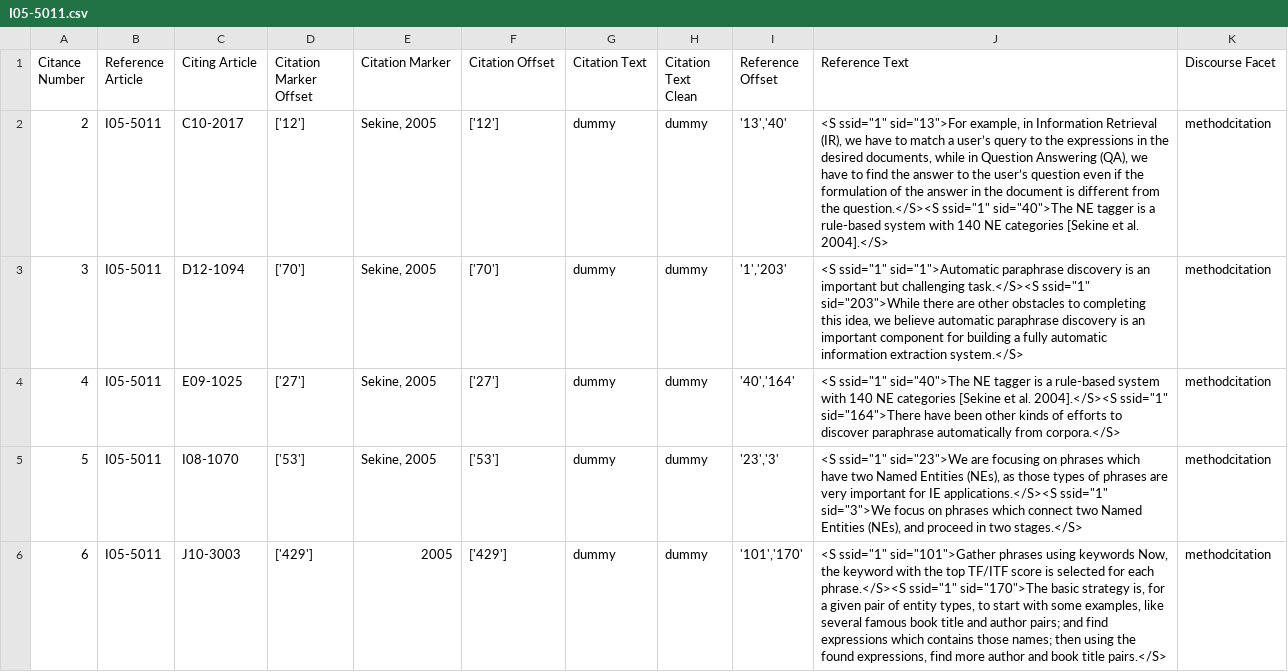
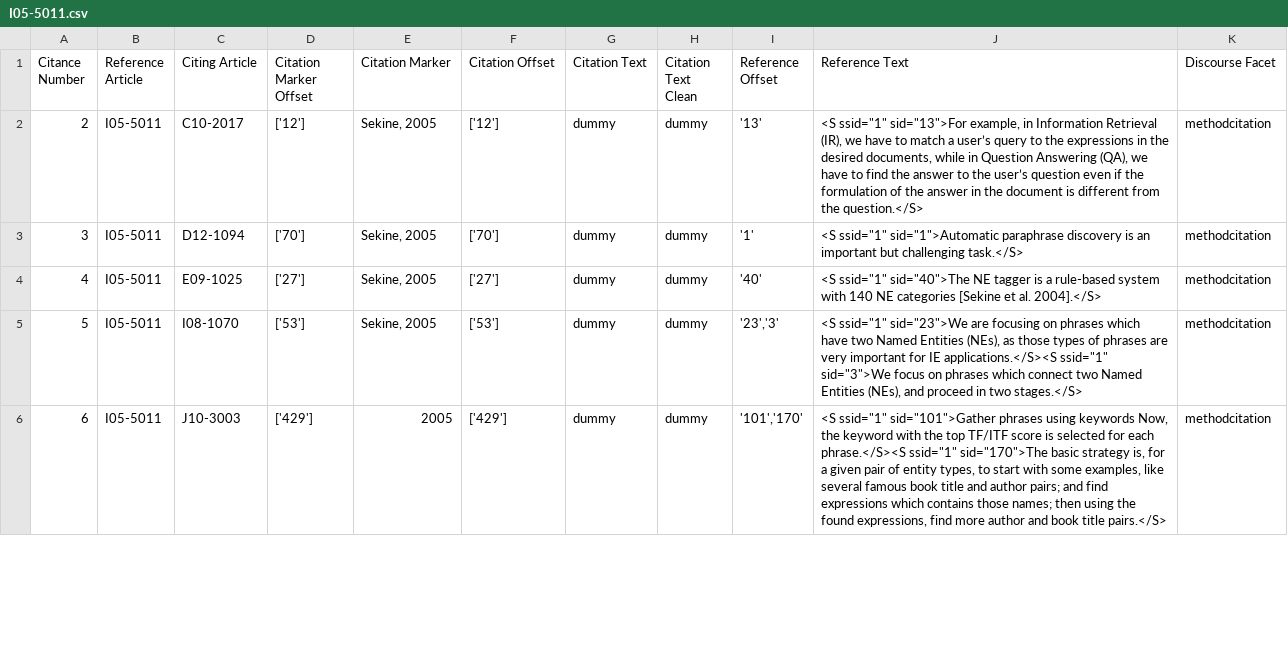
Before and after one commit to kinjaljain/QA_SDP, a CSV file: src/for_submission/2018-evaluation-script/eval_dirs/res/Task1/I05-5011.csv, drawn as a sheet; only a part is shown; the diff covers the shown part only.

```diff
--- a/src/for_submission/2018-evaluation-script/eval_dirs/res/Task1/I05-5011.csv
+++ b/src/for_submission/2018-evaluation-script/eval_dirs/res/Task1/I05-5011.csv
@@ -1,5 +1,5 @@
 Citance Number,Reference Article,Citing Article,Citation Marker Offset,Citation Marker,Citation Offset,Citation Text,Citation Text Clean,Reference Offset,Reference Text,Discourse Facet
-2,I05-5011,C10-2017,['12'],"Sekine, 2005",['12'],dummy,dummy,"'13','40'","<S ssid=""1"" sid=""13"">For example, in Information Retrieval (IR), we have to match a user’s query to the expressions in the desired documents, while in Question Answering (QA), we have to find the answer to the user’s question even if the formulation of the answer in the document is different from the question.</S><S ssid=""1"" sid=""40"">The NE tagger is a rule-based system with 140 NE categories [Sekine et al. 2004].</S>",methodcitation
-3,I05-5011,D12-1094,['70'],"Sekine, 2005",['70'],dummy,dummy,"'1','203'","<S ssid=""1"" sid=""1"">Automatic paraphrase discovery is an important but challenging task.</S><S ssid=""1"" sid=""203"">While there are other obstacles to completing this idea, we believe automatic paraphrase discovery is an important component for building a fully automatic information extraction system.</S>",methodcitation
-4,I05-5011,E09-1025,['27'],"Sekine, 2005",['27'],dummy,dummy,"'40','164'","<S ssid=""1"" sid=""40"">The NE tagger is a rule-based system with 140 NE categories [Sekine et al. 2004].</S><S ssid=""1"" sid=""164"">There have been other kinds of efforts to discover paraphrase automatically from corpora.</S>",methodcitation
+2,I05-5011,C10-2017,['12'],"Sekine, 2005",['12'],dummy,dummy,'13',"<S ssid=""1"" sid=""13"">For example, in Information Retrieval (IR), we have to match a user’s query to the expressions in the desired documents, while in Question Answering (QA), we have to find the answer to the user’s question even if the formulation of the answer in the document is different from the question.</S>",methodcitation
+3,I05-5011,D12-1094,['70'],"Sekine, 2005",['70'],dummy,dummy,'1',"<S ssid=""1"" sid=""1"">Automatic paraphrase discovery is an important but challenging task.</S>",methodcitation
+4,I05-5011,E09-1025,['27'],"Sekine, 2005",['27'],dummy,dummy,'40',"<S ssid=""1"" sid=""40"">The NE tagger is a rule-based system with 140 NE categories [Sekine et al. 2004].</S>",methodcitation
 5,I05-5011,I08-1070,['53'],"Sekine, 2005",['53'],dummy,dummy,"'23','3'","<S ssid=""1"" sid=""23"">We are focusing on phrases which have two Named Entities (NEs), as those types of phrases are very important for IE applications.</S><S ssid=""1"" sid=""3"">We focus on phrases which connect two Named Entities (NEs), and proceed in two stages.</S>",methodcitation
```
Also changed, not shown: 8 edited cells elsewhere in this file, src/for_submission/2018-evaluation-script/eval_dirs/res/Task1/C04-1089.csv, src/for_submission/2018-evaluation-script/eval_dirs/res/Task1/P98-1046.csv, 36 other files.
